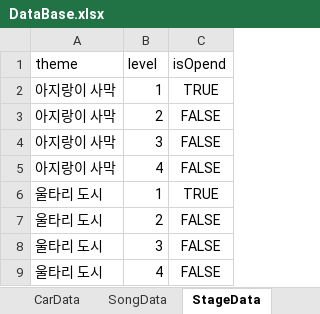
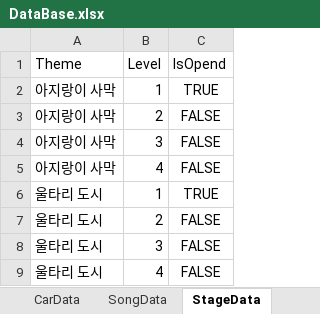
Before and after one commit to Thomas789-Tak/Rhythm, an Excel workbook: RhythmiCar_Unity/Assets/Resources/Data/DataBase.xlsx, sheet StageData, drawn as a sheet; values as stored, in another font and other column widths than the file's, no borders; removed rows and columns are numbered as before the commit, all else as after; the diff names each change by its address in the sheet, - before the commit and + after, or states it on an @@ line.

Commit message:
Data 구조 수정

```diff
--- a/RhythmiCar_Unity/Assets/Resources/Data/DataBase.xlsx (sheet StageData)
+++ b/RhythmiCar_Unity/Assets/Resources/Data/DataBase.xlsx (sheet StageData)
-row 1: theme | level | isOpend
+row 1: Theme | Level | IsOpend
```
Also changed, not shown: sheet CarData, sheet SongData, 18 other files.
